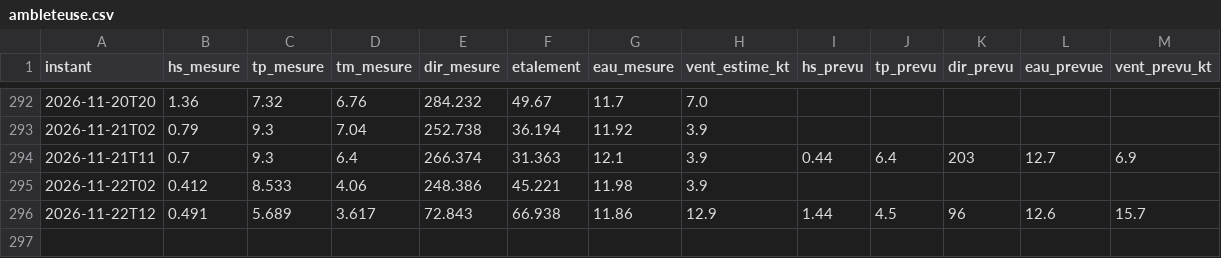
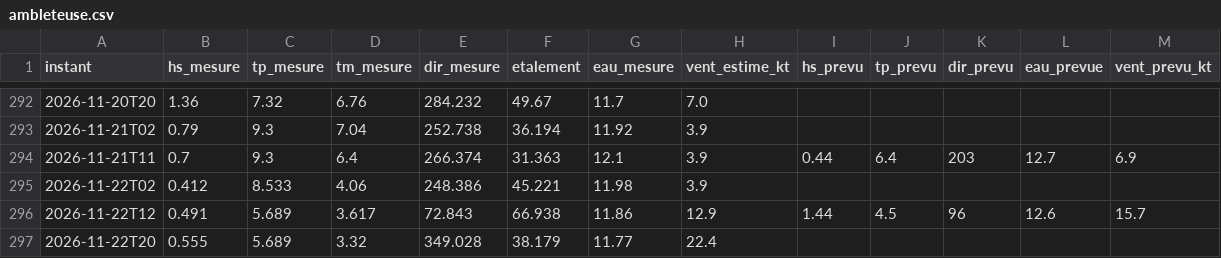
Before and after one commit to cjarnier/wimereux-surf, a CSV file: observations/ambleteuse.csv, drawn as a sheet; only a part is shown, gaps mark what is left out.

```diff
--- a/observations/ambleteuse.csv
+++ b/observations/ambleteuse.csv
@@ -296 +296,2 @@ instant,hs_mesure,tp_mesure,tm_mesure,dir_mesure,etalement,eau_mesure,vent_estim
 2026-11-22T12,0.491,5.689,3.617,72.843,66.938,11.86,12.9,1.44,4.5,96,12.6,15.7
+2026-11-22T20,0.555,5.689,3.32,349.028,38.179,11.77,22.4,,,,,
```
Also changed, not shown: 3 other files.
